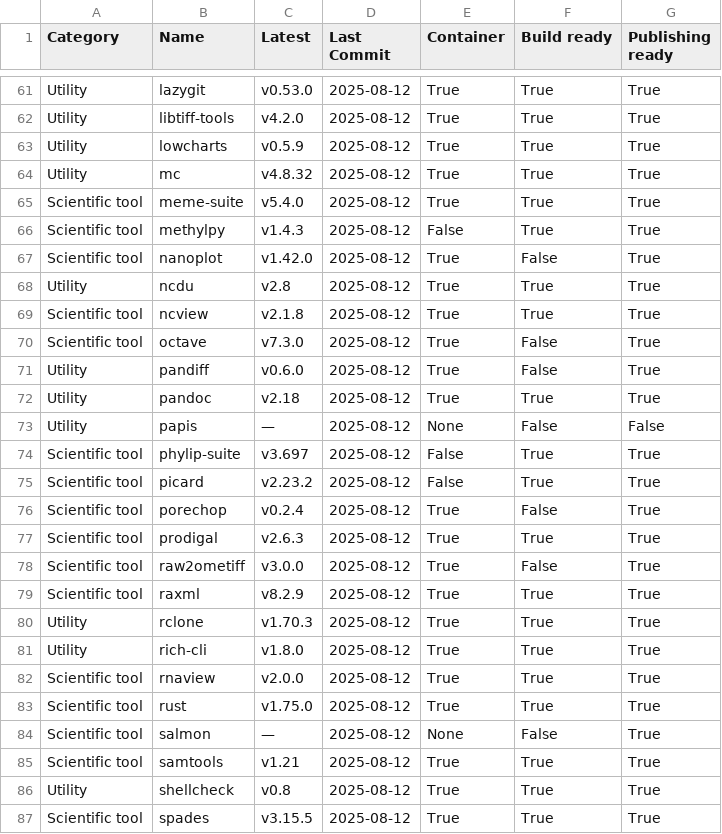
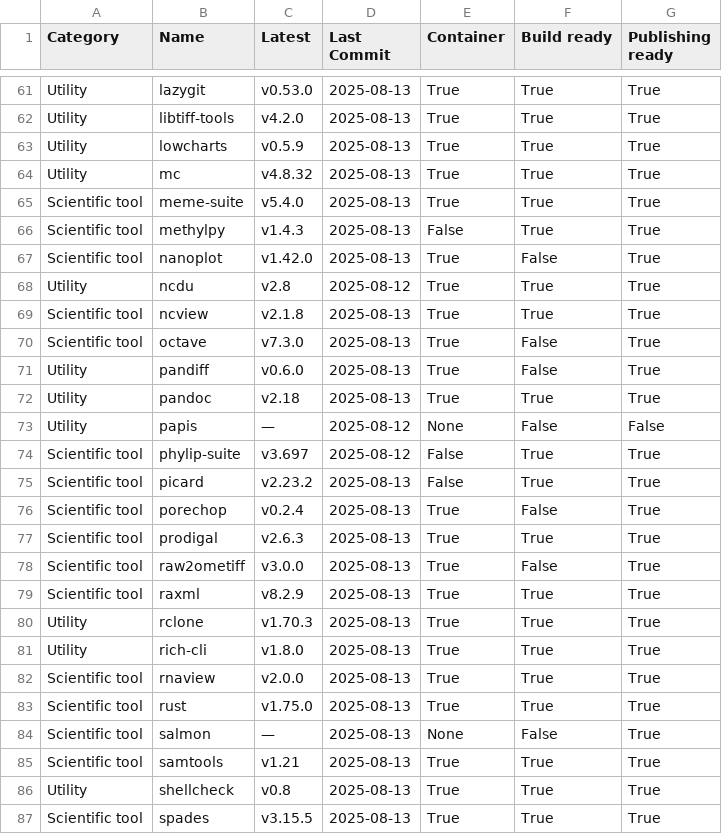
Before and after one commit to pscedu/singularity-report, a TSV file: data.tsv, drawn as a sheet; only a part is shown, gaps mark what is left out; the diff covers the shown part only; the diff names each change by its address in the sheet, - before the commit and + after, or states it on an @@ line.

```diff
--- a/data.tsv
+++ b/data.tsv
-D61:D67 (Last Commit): 2025-08-12
+D61:D67 (Last Commit): 2025-08-13
-D69:D72 (Last Commit): 2025-08-12
+D69:D72 (Last Commit): 2025-08-13
-D75:D87 (Last Commit): 2025-08-12
+D75:D87 (Last Commit): 2025-08-13
```
Also changed, not shown: 58 edited cells elsewhere in this file, 1 other file.
